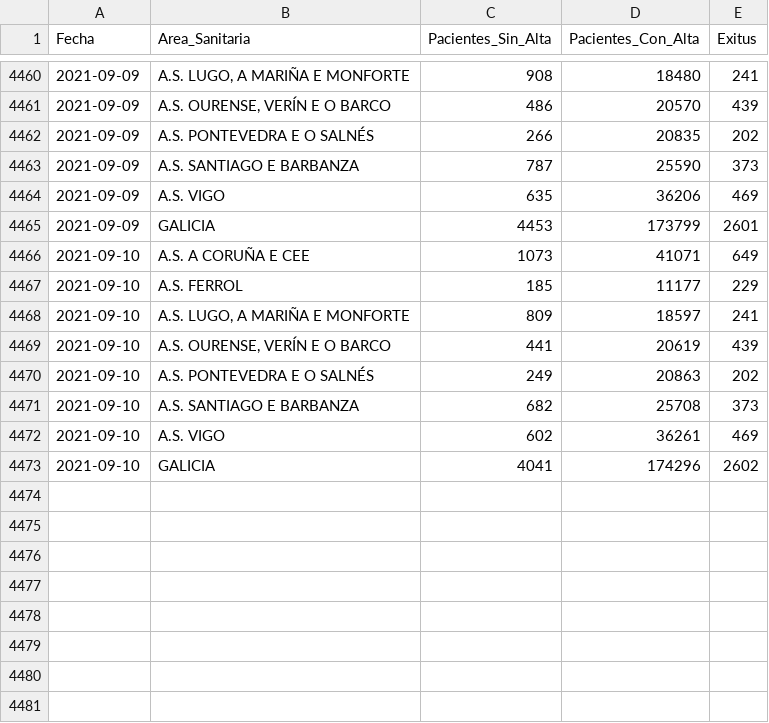
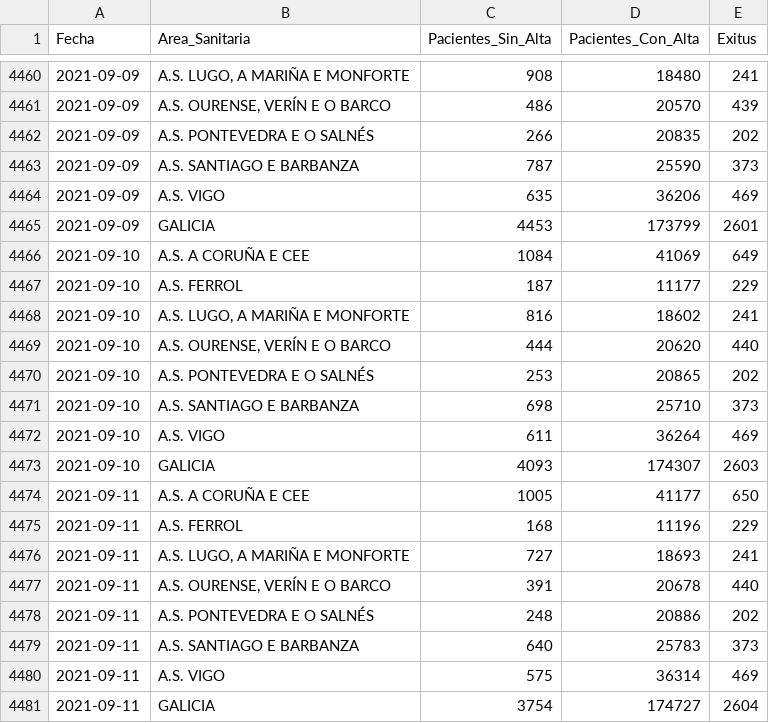
Before and after one commit to anuf/covid19-sergas, a CSV file: activos_curados_falecidos.csv, drawn as a sheet; only a part is shown, gaps mark what is left out.

```diff
--- a/activos_curados_falecidos.csv
+++ b/activos_curados_falecidos.csv
@@ -4465,9 +4465,17 @@ Fecha,Area_Sanitaria,Pacientes_Sin_Alta,Pacientes_Con_Alta,Exitus
 2021-09-09,GALICIA,4453,173799,2601
-2021-09-10,A.S. A CORUÑA E CEE,1073,41071,649
-2021-09-10,A.S. FERROL,185,11177,229
-2021-09-10,"A.S. LUGO, A MARIÑA E MONFORTE",809,18597,241
-2021-09-10,"A.S. OURENSE, VERÍN E O BARCO",441,20619,439
-2021-09-10,A.S. PONTEVEDRA E O SALNÉS,249,20863,202
-2021-09-10,A.S. SANTIAGO E BARBANZA,682,25708,373
-2021-09-10,A.S. VIGO,602,36261,469
-2021-09-10,GALICIA,4041,174296,2602
+2021-09-10,A.S. A CORUÑA E CEE,1084,41069,649
+2021-09-10,A.S. FERROL,187,11177,229
+2021-09-10,"A.S. LUGO, A MARIÑA E MONFORTE",816,18602,241
+2021-09-10,"A.S. OURENSE, VERÍN E O BARCO",444,20620,440
+2021-09-10,A.S. PONTEVEDRA E O SALNÉS,253,20865,202
+2021-09-10,A.S. SANTIAGO E BARBANZA,698,25710,373
+2021-09-10,A.S. VIGO,611,36264,469
+2021-09-10,GALICIA,4093,174307,2603
+2021-09-11,A.S. A CORUÑA E CEE,1005,41177,650
+2021-09-11,A.S. FERROL,168,11196,229
+2021-09-11,"A.S. LUGO, A MARIÑA E MONFORTE",727,18693,241
+2021-09-11,"A.S. OURENSE, VERÍN E O BARCO",391,20678,440
+2021-09-11,A.S. PONTEVEDRA E O SALNÉS,248,20886,202
+2021-09-11,A.S. SANTIAGO E BARBANZA,640,25783,373
+2021-09-11,A.S. VIGO,575,36314,469
+2021-09-11,GALICIA,3754,174727,2604
```
Also changed, not shown: total_data.csv.
